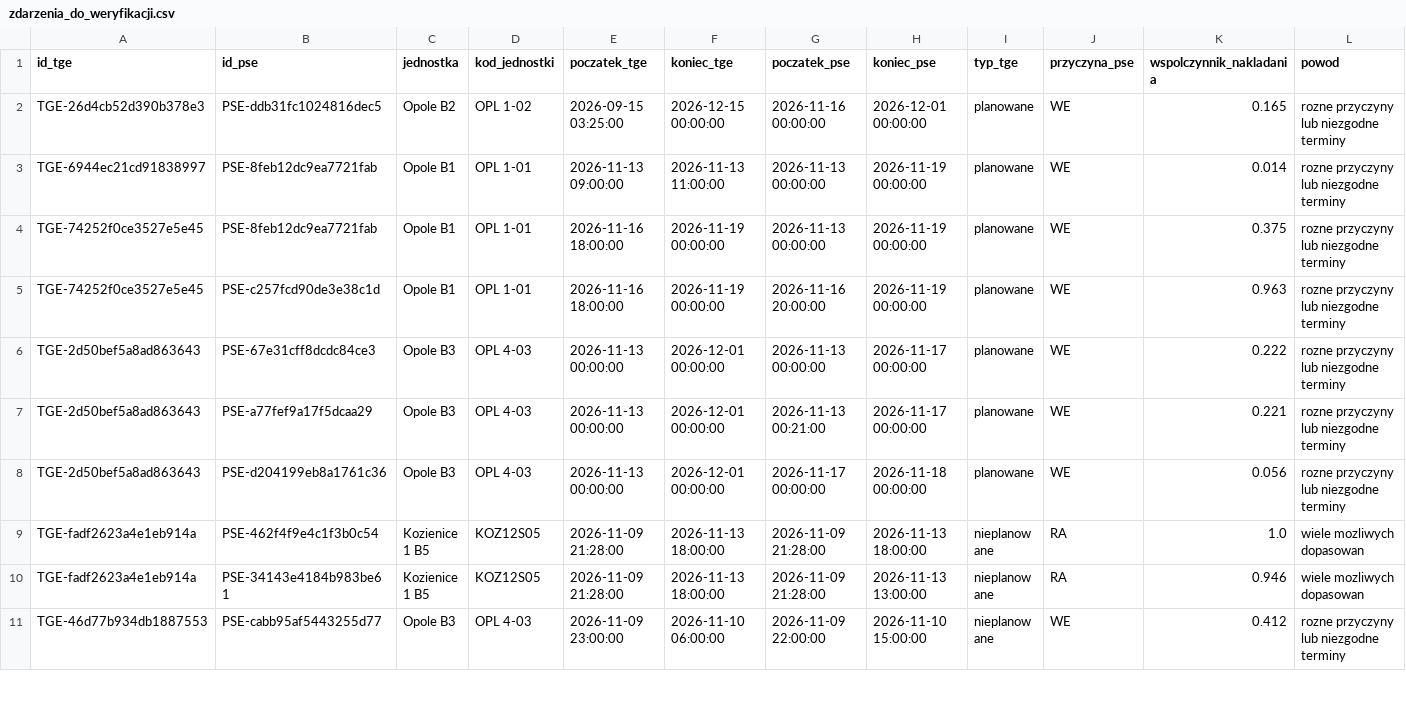
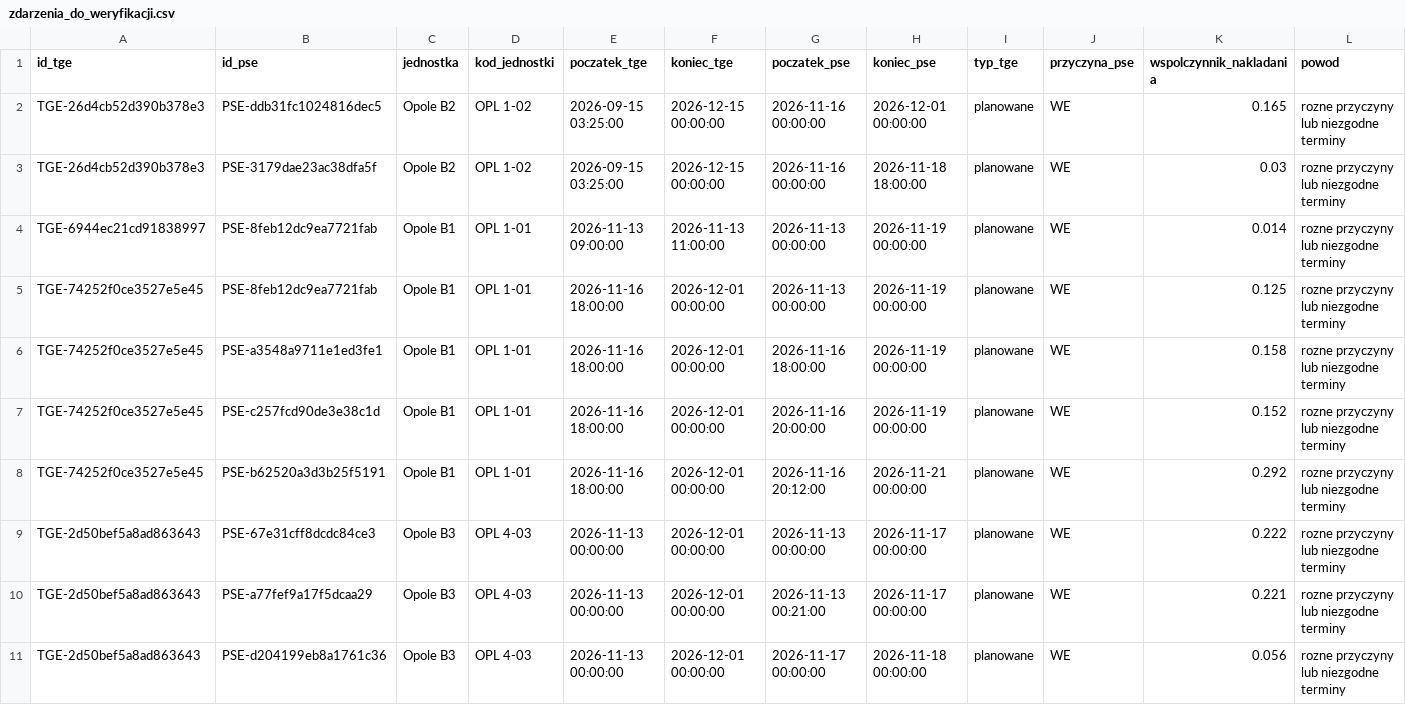
Before and after one commit to ForumEnergiiPL/ubytki, a CSV file: zdarzenia_do_weryfikacji.csv, drawn as a sheet; only a part is shown; the shorter side is filled out with more unchanged rows; the diff covers the shown part only.

```diff
--- a/zdarzenia_do_weryfikacji.csv
+++ b/zdarzenia_do_weryfikacji.csv
@@ -2,5 +2,8 @@
 TGE-26d4cb52d390b378e3;PSE-ddb31fc1024816dec5;Opole B2;OPL 1-02;2026-09-15 03:25:00;2026-12-15 00:00:00;2026-11-16 00:00:00;2026-12-01 00:00:00;planowane;WE;0.165;rozne przyczyny lub niezgodne terminy
+TGE-26d4cb52d390b378e3;PSE-3179dae23ac38dfa5f;Opole B2;OPL 1-02;2026-09-15 03:25:00;2026-12-15 00:00:00;2026-11-16 00:00:00;2026-11-18 18:00:00;planowane;WE;0.03;rozne przyczyny lub niezgodne terminy
 TGE-6944ec21cd91838997;PSE-8feb12dc9ea7721fab;Opole B1;OPL 1-01;2026-11-13 09:00:00;2026-11-13 11:00:00;2026-11-13 00:00:00;2026-11-19 00:00:00;planowane;WE;0.014;rozne przyczyny lub niezgodne terminy
-TGE-74252f0ce3527e5e45;PSE-8feb12dc9ea7721fab;Opole B1;OPL 1-01;2026-11-16 18:00:00;2026-11-19 00:00:00;2026-11-13 00:00:00;2026-11-19 00:00:00;planowane;WE;0.375;rozne przyczyny lub niezgodne terminy
-TGE-74252f0ce3527e5e45;PSE-c257fcd90de3e38c1d;Opole B1;OPL 1-01;2026-11-16 18:00:00;2026-11-19 00:00:00;2026-11-16 20:00:00;2026-11-19 00:00:00;planowane;WE;0.963;rozne przyczyny lub niezgodne terminy
+TGE-74252f0ce3527e5e45;PSE-8feb12dc9ea7721fab;Opole B1;OPL 1-01;2026-11-16 18:00:00;2026-12-01 00:00:00;2026-11-13 00:00:00;2026-11-19 00:00:00;planowane;WE;0.125;rozne przyczyny lub niezgodne terminy
+TGE-74252f0ce3527e5e45;PSE-a3548a9711e1ed3fe1;Opole B1;OPL 1-01;2026-11-16 18:00:00;2026-12-01 00:00:00;2026-11-16 18:00:00;2026-11-19 00:00:00;planowane;WE;0.158;rozne przyczyny lub niezgodne terminy
+TGE-74252f0ce3527e5e45;PSE-c257fcd90de3e38c1d;Opole B1;OPL 1-01;2026-11-16 18:00:00;2026-12-01 00:00:00;2026-11-16 20:00:00;2026-11-19 00:00:00;planowane;WE;0.152;rozne przyczyny lub niezgodne terminy
+TGE-74252f0ce3527e5e45;PSE-b62520a3d3b25f5191;Opole B1;OPL 1-01;2026-11-16 18:00:00;2026-12-01 00:00:00;2026-11-16 20:12:00;2026-11-21 00:00:00;planowane;WE;0.292;rozne przyczyny lub niezgodne terminy
 TGE-2d50bef5a8ad863643;PSE-67e31cff8dcdc84ce3;Opole B3;OPL 4-03;2026-11-13 00:00:00;2026-12-01 00:00:00;2026-11-13 00:00:00;2026-11-17 00:00:00;planowane;WE;0.222;rozne przyczyny lub niezgodne terminy
```
Also changed, not shown: 6 added rows and 2 edited cells elsewhere in this file, analityka_dzienna.csv, historia_analityki.csv, 3 other files.
